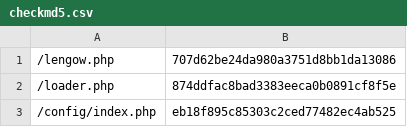
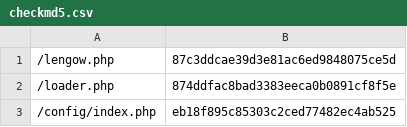
Before and after one commit to lengow/plugin-prestashop, a CSV file: toolbox/checkmd5.csv, drawn as a sheet; only a part is shown.

```diff
--- a/toolbox/checkmd5.csv
+++ b/toolbox/checkmd5.csv
@@ -1,2 +1,2 @@
-/lengow.php|707d62be24da980a3751d8bb1da13086
+/lengow.php|87c3ddcae39d3e81ac6ed9848075ce5d
 /loader.php|874ddfac8bad3383eeca0b0891cf8f5e
```
Also changed, not shown: 2 other files.
